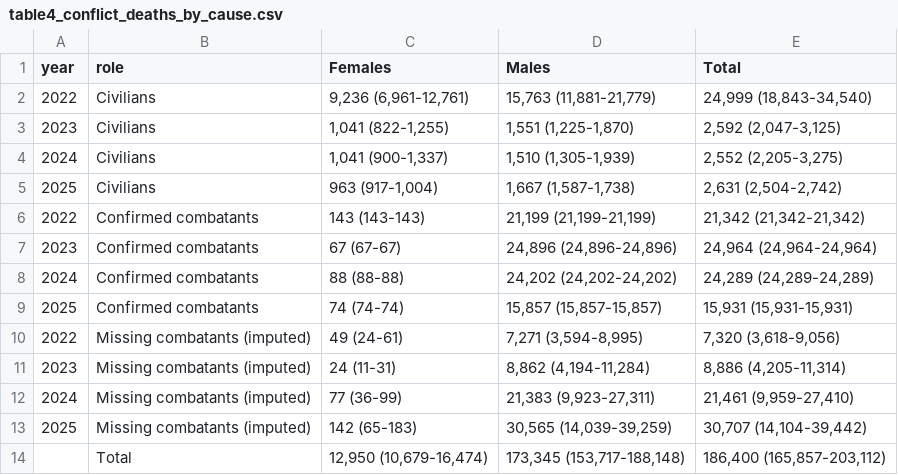
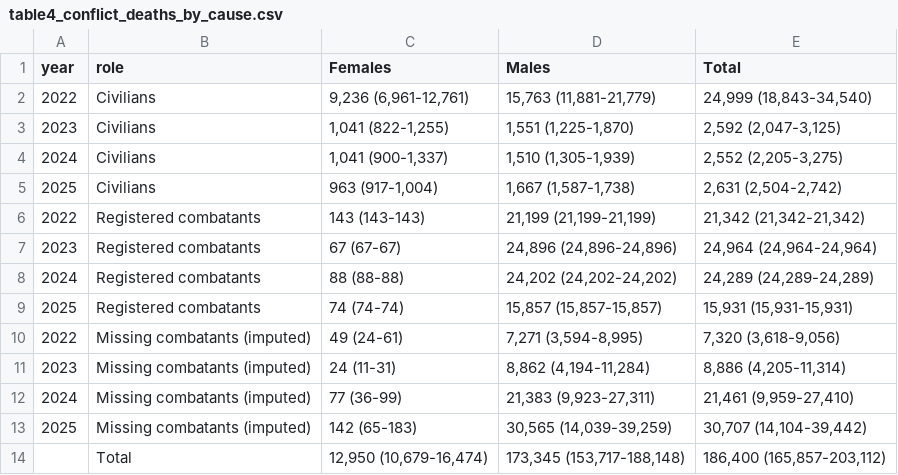
Before and after one commit to kikeacosta/ukraine_conflict, a CSV file: tables/table4_conflict_deaths_by_cause.csv, drawn as a sheet.

```diff
--- a/tables/table4_conflict_deaths_by_cause.csv
+++ b/tables/table4_conflict_deaths_by_cause.csv
@@ -5,6 +5,6 @@ year,role,Females,Males,Total
 2025,Civilians,"963 (917-1,004)","1,667 (1,587-1,738)","2,631 (2,504-2,742)"
-2022,Confirmed combatants,143 (143-143),"21,199 (21,199-21,199)","21,342 (21,342-21,342)"
-2023,Confirmed combatants,67 (67-67),"24,896 (24,896-24,896)","24,964 (24,964-24,964)"
-2024,Confirmed combatants,88 (88-88),"24,202 (24,202-24,202)","24,289 (24,289-24,289)"
-2025,Confirmed combatants,74 (74-74),"15,857 (15,857-15,857)","15,931 (15,931-15,931)"
+2022,Registered combatants,143 (143-143),"21,199 (21,199-21,199)","21,342 (21,342-21,342)"
+2023,Registered combatants,67 (67-67),"24,896 (24,896-24,896)","24,964 (24,964-24,964)"
+2024,Registered combatants,88 (88-88),"24,202 (24,202-24,202)","24,289 (24,289-24,289)"
+2025,Registered combatants,74 (74-74),"15,857 (15,857-15,857)","15,931 (15,931-15,931)"
 2022,Missing combatants (imputed),49 (24-61),"7,271 (3,594-8,995)","7,320 (3,618-9,056)"
```
Also changed, not shown: tables/table1_source_totals.csv, 48 other files.
